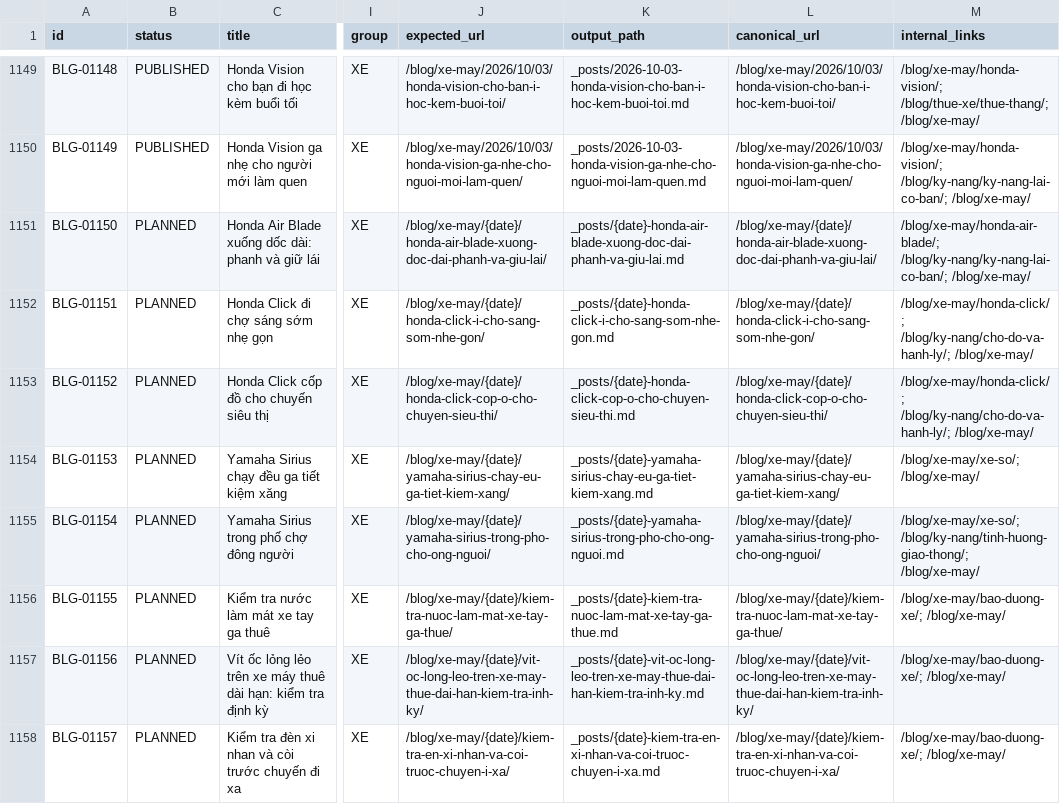
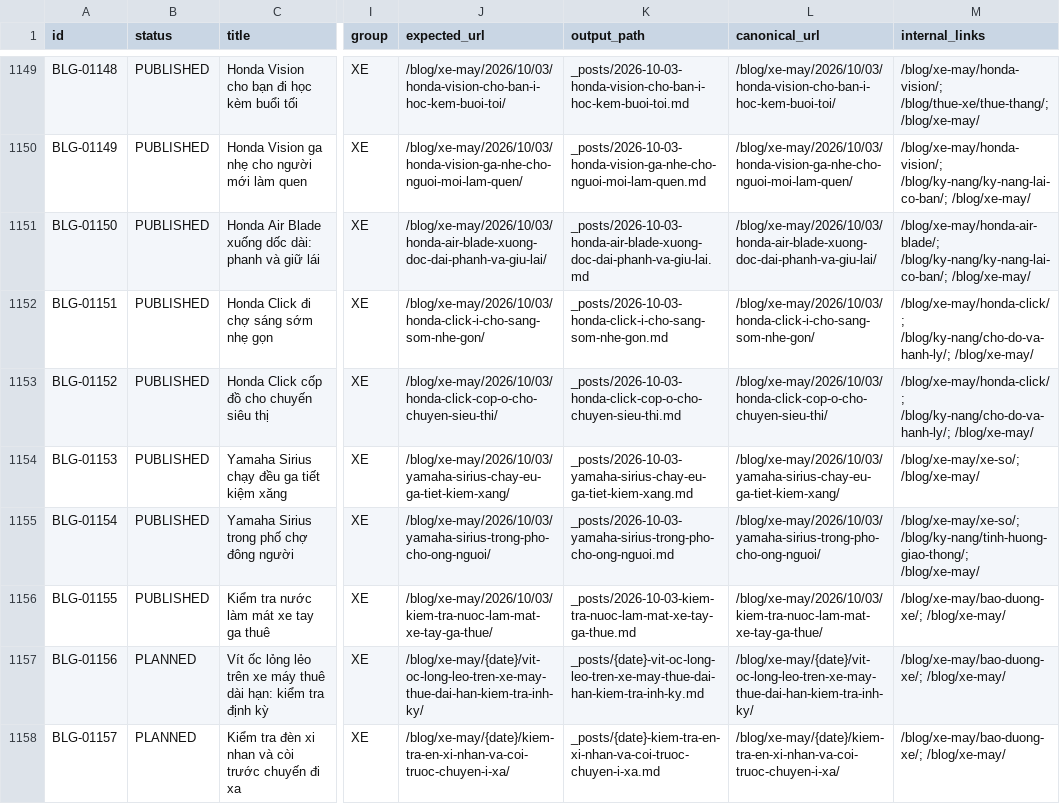
Before and after one commit to thuexemayhanoi/blog, a CSV file: data/content-matrix.csv, drawn as a sheet; only a part is shown, gaps mark what is left out; the diff names each change by its address in the sheet, - before the commit and + after, or states it on an @@ line.

Commit message:
factory: new publish (BLG-01150,BLG-01151,BLG-01152,BLG-01153,BLG-01154,BLG-01155) [automated txn]

```diff
--- a/data/content-matrix.csv
+++ b/data/content-matrix.csv
-B1151:B1156 (status): PLANNED
+B1151:B1156 (status): PUBLISHED
-J1151 (expected_url): /blog/xe-may/{date}/honda-air-blade-xuong-doc-dai-phanh-va-giu-lai/
+J1151 (expected_url): /blog/xe-may/2026/10/03/honda-air-blade-xuong-doc-dai-phanh-va-giu-lai/
-K1151 (output_path): _posts/{date}-honda-air-blade-xuong-doc-dai-phanh-va-giu-lai.md
+K1151 (output_path): _posts/2026-10-03-honda-air-blade-xuong-doc-dai-phanh-va-giu-lai.md
-L1151 (canonical_url): /blog/xe-may/{date}/honda-air-blade-xuong-doc-dai-phanh-va-giu-lai/
+L1151 (canonical_url): /blog/xe-may/2026/10/03/honda-air-blade-xuong-doc-dai-phanh-va-giu-lai/
-J1152 (expected_url): /blog/xe-may/{date}/honda-click-i-cho-sang-som-nhe-gon/
+J1152 (expected_url): /blog/xe-may/2026/10/03/honda-click-i-cho-sang-som-nhe-gon/
-K1152 (output_path): _posts/{date}-honda-click-i-cho-sang-som-nhe-gon.md
+K1152 (output_path): _posts/2026-10-03-honda-click-i-cho-sang-som-nhe-gon.md
-L1152 (canonical_url): /blog/xe-may/{date}/honda-click-i-cho-sang-som-nhe-gon/
+L1152 (canonical_url): /blog/xe-may/2026/10/03/honda-click-i-cho-sang-som-nhe-gon/
-J1153 (expected_url): /blog/xe-may/{date}/honda-click-cop-o-cho-chuyen-sieu-thi/
+J1153 (expected_url): /blog/xe-may/2026/10/03/honda-click-cop-o-cho-chuyen-sieu-thi/
-K1153 (output_path): _posts/{date}-honda-click-cop-o-cho-chuyen-sieu-thi.md
+K1153 (output_path): _posts/2026-10-03-honda-click-cop-o-cho-chuyen-sieu-thi.md
-L1153 (canonical_url): /blog/xe-may/{date}/honda-click-cop-o-cho-chuyen-sieu-thi/
+L1153 (canonical_url): /blog/xe-may/2026/10/03/honda-click-cop-o-cho-chuyen-sieu-thi/
-J1154 (expected_url): /blog/xe-may/{date}/yamaha-sirius-chay-eu-ga-tiet-kiem-xang/
+J1154 (expected_url): /blog/xe-may/2026/10/03/yamaha-sirius-chay-eu-ga-tiet-kiem-xang/
-K1154 (output_path): _posts/{date}-yamaha-sirius-chay-eu-ga-tiet-kiem-xang.md
+K1154 (output_path): _posts/2026-10-03-yamaha-sirius-chay-eu-ga-tiet-kiem-xang.md
-L1154 (canonical_url): /blog/xe-may/{date}/yamaha-sirius-chay-eu-ga-tiet-kiem-xang/
+L1154 (canonical_url): /blog/xe-may/2026/10/03/yamaha-sirius-chay-eu-ga-tiet-kiem-xang/
-J1155 (expected_url): /blog/xe-may/{date}/yamaha-sirius-trong-pho-cho-ong-nguoi/
+J1155 (expected_url): /blog/xe-may/2026/10/03/yamaha-sirius-trong-pho-cho-ong-nguoi/
-K1155 (output_path): _posts/{date}-yamaha-sirius-trong-pho-cho-ong-nguoi.md
+K1155 (output_path): _posts/2026-10-03-yamaha-sirius-trong-pho-cho-ong-nguoi.md
-L1155 (canonical_url): /blog/xe-may/{date}/yamaha-sirius-trong-pho-cho-ong-nguoi/
+L1155 (canonical_url): /blog/xe-may/2026/10/03/yamaha-sirius-trong-pho-cho-ong-nguoi/
-J1156 (expected_url): /blog/xe-may/{date}/kiem-tra-nuoc-lam-mat-xe-tay-ga-thue/
+J1156 (expected_url): /blog/xe-may/2026/10/03/kiem-tra-nuoc-lam-mat-xe-tay-ga-thue/
-K1156 (output_path): _posts/{date}-kiem-tra-nuoc-lam-mat-xe-tay-ga-thue.md
+K1156 (output_path): _posts/2026-10-03-kiem-tra-nuoc-lam-mat-xe-tay-ga-thue.md
-L1156 (canonical_url): /blog/xe-may/{date}/kiem-tra-nuoc-lam-mat-xe-tay-ga-thue/
+L1156 (canonical_url): /blog/xe-may/2026/10/03/kiem-tra-nuoc-lam-mat-xe-tay-ga-thue/
```
Also changed, not shown: 27 other files.
